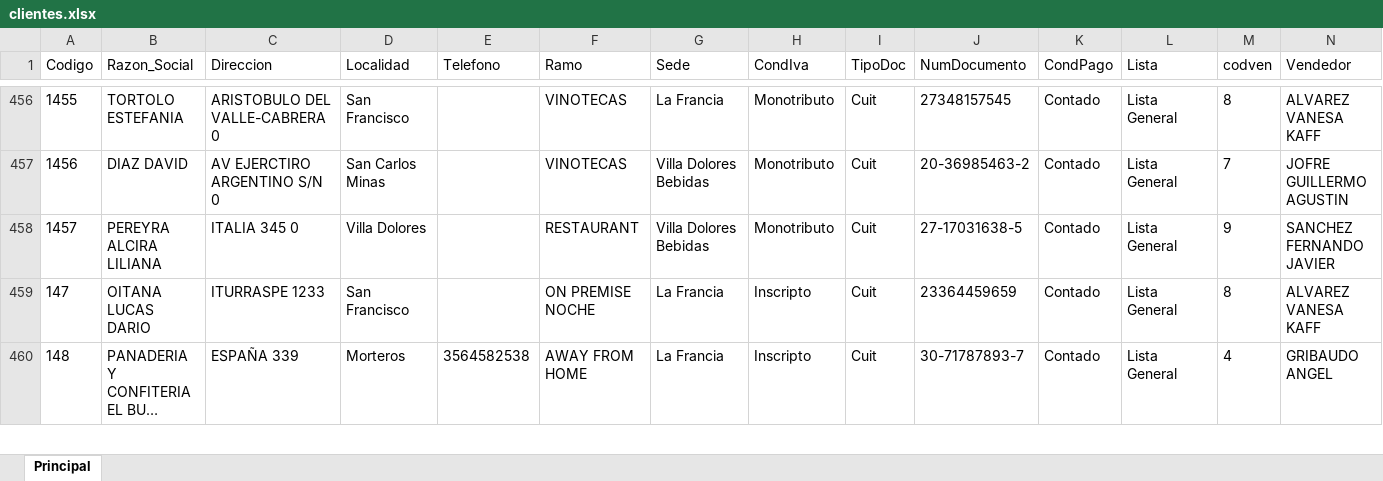
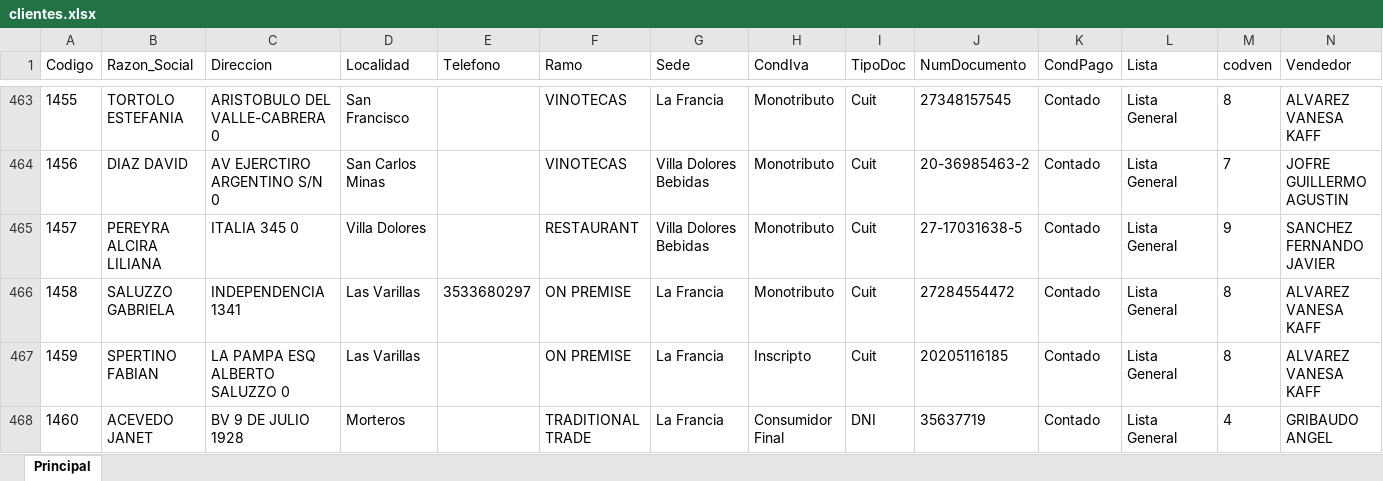
Before and after one commit to matiastorrespyp/orbit-matinal-penaflor, an Excel workbook: 01_INPUTS/clientes.xlsx, sheet Principal, drawn as a sheet; only a part is shown, gaps mark what is left out; the shorter side is filled out with more unchanged rows; long unchanged cells end in …; values as stored, in another font and other column widths than the file's, no borders; table styles not drawn; rows hold the shown columns only; the diff covers the shown part only; the diff names each change by its address in the sheet, - before the commit and + after, or states it on an @@ line.

Commit message:
data: cierre dia 2026-08-03_2023 — datasets + inputs actualizados

```diff
--- a/01_INPUTS/clientes.xlsx (sheet Principal)
+++ b/01_INPUTS/clientes.xlsx (sheet Principal)
+row 466: 1458 | SALUZZO GABRIELA | INDEPENDENCIA 1341 | Las Varillas | 3533680297 | ON PREMISE | La Francia | Monotributo | Cuit | 27284554472 | Contado | Lista General | 8 | ALVAREZ VANESA KAFF
+row 467: 1459 | SPERTINO FABIAN | LA PAMPA ESQ ALBERTO SALUZZO 0 | Las Varillas |  | ON PREMISE | La Francia | Inscripto | Cuit | 20205116185 | Contado | Lista General | 8 | ALVAREZ VANESA KAFF
+row 468: 1460 | ACEVEDO JANET | BV 9 DE JULIO 1928 | Morteros |  | TRADITIONAL TRADE | La Francia | Consumidor Final | DNI | 35637719 | Contado | Lista General | 4 | GRIBAUDO ANGEL
```
Also changed, not shown: 13 added rows, 1 removed row and 37 edited cells elsewhere in this sheet, 01_INPUTS/Stock/stock.xlsx, 01_INPUTS/Stock/stock_VSB_Cuyo.xlsx, 23 other files.
